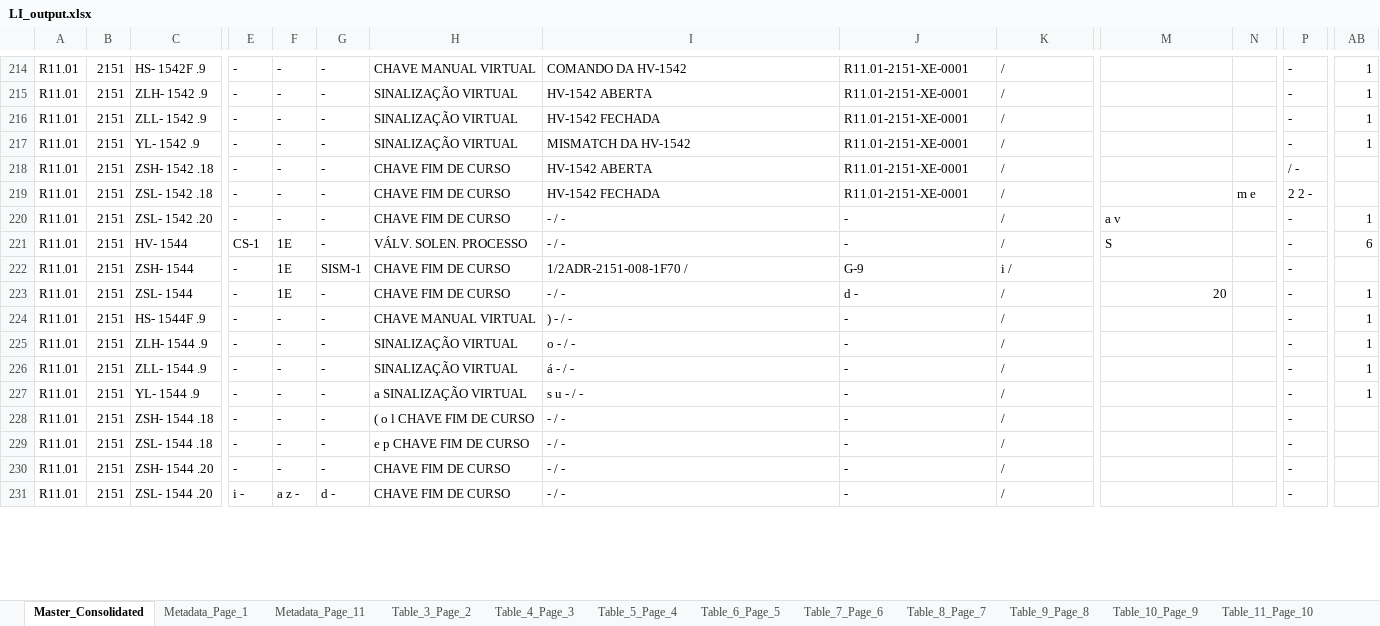
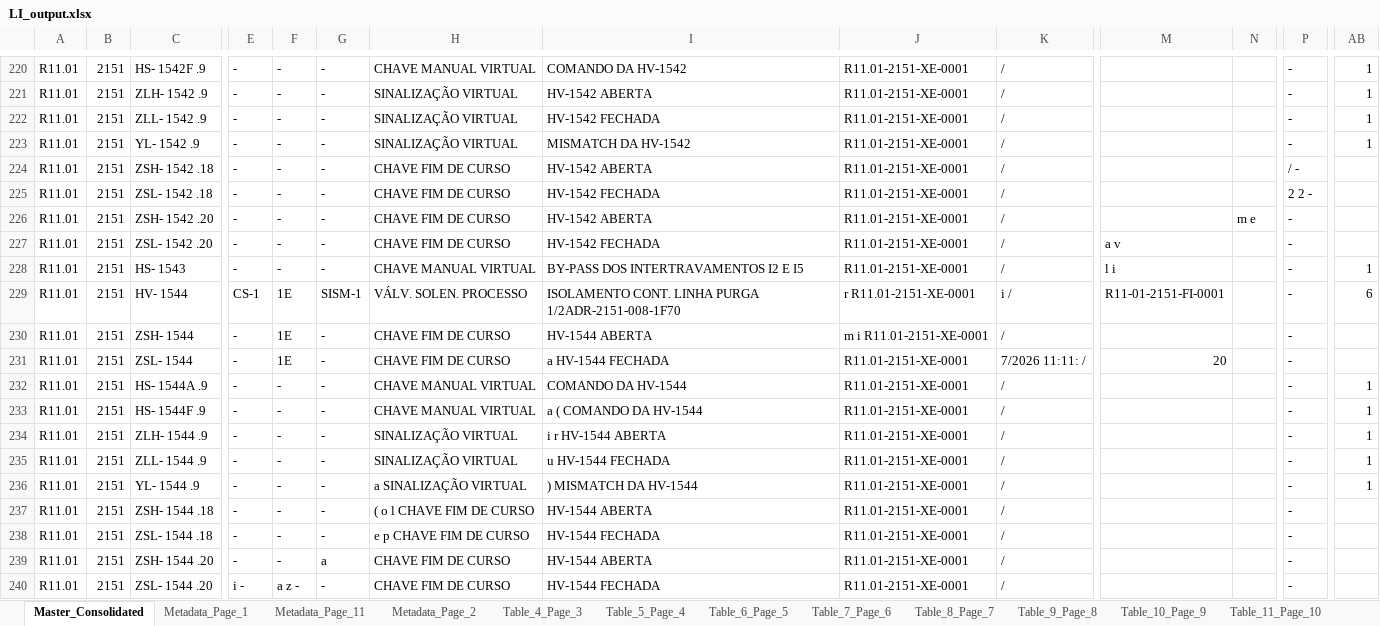
Before and after one commit to jeronimo-mg/PDF_to_sheet, an Excel workbook: LI_output.xlsx, sheet Master_Consolidated, drawn as a sheet; only a part is shown, gaps mark what is left out; values as stored, in another font and other column widths than the file's, no borders; addresses are those after the commit; rows hold the shown columns only; the diff covers the shown part only; the diff names each change by its address in the sheet, - before the commit and + after, or states it on an @@ line.

```diff
--- a/LI_output.xlsx (sheet Master_Consolidated)
+++ b/LI_output.xlsx (sheet Master_Consolidated)
-sheet tab: Table_3_Page_2
+sheet tab: Metadata_Page_2
-N225: m e
+N225: (empty)
+row 226: R11.01 | 2151 | ZSH- 1542 .20 | - | - | - | CHAVE FIM DE CURSO | HV-1542 ABERTA | R11.01-2151-XE-0001 | / |  | m e | -
-I227: - / -
+I227: HV-1542 FECHADA
-J227: -
+J227: R11.01-2151-XE-0001
-AB227: 1
+AB227: (empty)
+row 228: R11.01 | 2151 | HS- 1543 | - | - | - | CHAVE MANUAL VIRTUAL | BY-PASS DOS INTERTRAVAMENTOS I2 E I5 | R11.01-2151-XE-0001 | / | l i |  | - | 1
-G229: -
+G229: SISM-1
-I229: - / -
+I229: ISOLAMENTO CONT. LINHA PURGA 1/2ADR-2151-008-1F70
-J229: -
+J229: r R11.01-2151-XE-0001
-K229: /
+K229: i /
-M229: S
+M229: R11-01-2151-FI-0001
-G230: SISM-1
+G230: -
-I230: 1/2ADR-2151-008-1F70 /
+I230: HV-1544 ABERTA
-J230: G-9
+J230: m i R11.01-2151-XE-0001
-K230: i /
+K230: /
-I231: - / -
+I231: a HV-1544 FECHADA
-J231: d -
+J231: R11.01-2151-XE-0001
-K231: /
+K231: 7/2026 11:11: /
-AB231: 1
+AB231: (empty)
+row 232: R11.01 | 2151 | HS- 1544A .9 | - | - | - | CHAVE MANUAL VIRTUAL | COMANDO DA HV-1544 | R11.01-2151-XE-0001 | / |  |  | - | 1
-I233: ) - / -
+I233: a ( COMANDO DA HV-1544
-J233:J240: -
+J233:J240: R11.01-2151-XE-0001
-I234: o - / -
+I234: i r HV-1544 ABERTA
-I235: á - / -
+I235: u HV-1544 FECHADA
-I236: s u - / -
+I236: ) MISMATCH DA HV-1544
-I237: - / -
+I237: HV-1544 ABERTA
-I238: - / -
+I238: HV-1544 FECHADA
-G239: -
+G239: a
-I239: - / -
+I239: HV-1544 ABERTA
-G240: d -
+G240: -
-I240: - / -
+I240: HV-1544 FECHADA
```
Also changed, not shown: 35 added rows, 28 removed rows and 435 edited cells elsewhere in this sheet, sheet Metadata_Page_11, sheet Table_14_Page_13, sheet Table_13_Page_12, sheet Table_11_Page_10, sheet Table_12_Page_11, sheet Table_7_Page_6, 9 more sheets, R11.01-2151-LI-0001_3-1.xlsx, 8 other files.
